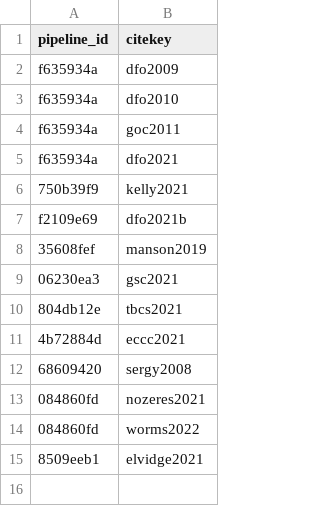
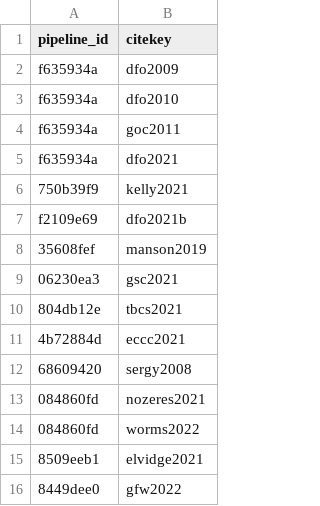
Before and after one commit to Ecosystem-Assessments/pipedat, a CSV file: inst/extdata/pipeline_citekey.csv, drawn as a sheet.

```diff
--- a/inst/extdata/pipeline_citekey.csv
+++ b/inst/extdata/pipeline_citekey.csv
@@ -15 +15,2 @@ f2109e69,dfo2021b
 8509eeb1,elvidge2021
+8449dee0,gfw2022
```
Also changed, not shown: inst/extdata/contact.csv, inst/extdata/pipeline.csv, 9 other files.
